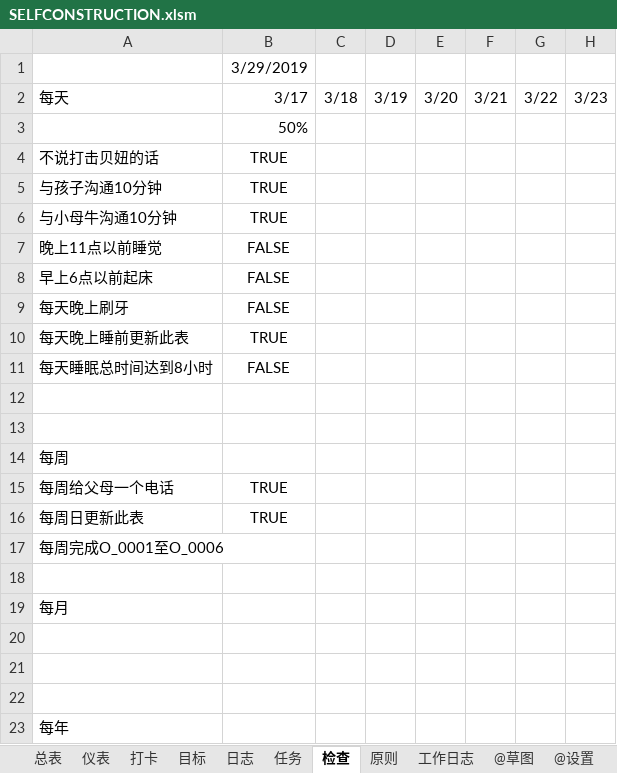
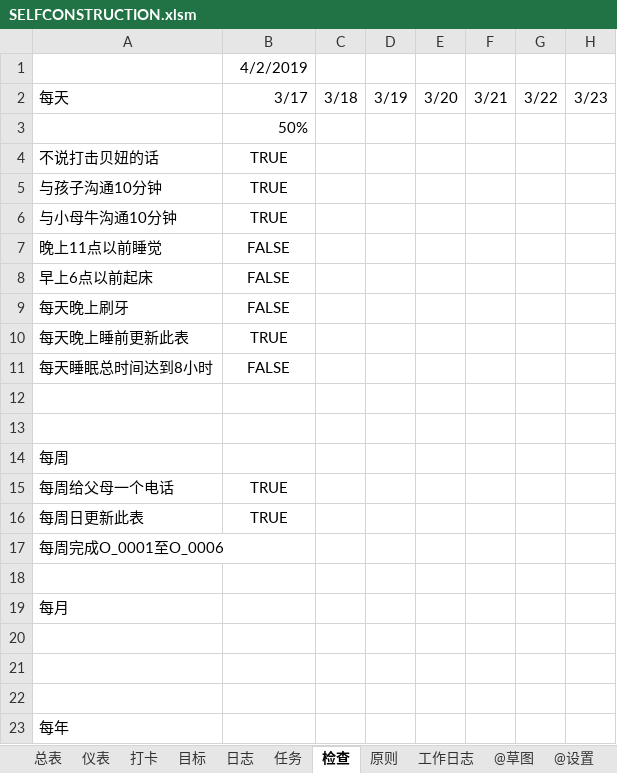
Before and after one commit to MrGangMa/ExcelProjects, an Excel workbook: SELFCONSTRUCTION.xlsm, sheet 检查, drawn as a sheet; only a part is shown; values as stored, in another font and other column widths than the file's, no borders; conditional formats not drawn; the diff names each change by its address in the sheet, - before the commit and + after, or states it on an @@ line.

```diff
--- a/SELFCONSTRUCTION.xlsm (sheet 检查)
+++ b/SELFCONSTRUCTION.xlsm (sheet 检查)
-B1: 3/29/2019
+B1: 4/2/2019
```
Also changed, not shown: sheet 工作日志, sheet 打卡, sheet 任务, sheet 日志, hidden cells, 马佳樱小账本.xlsx.
